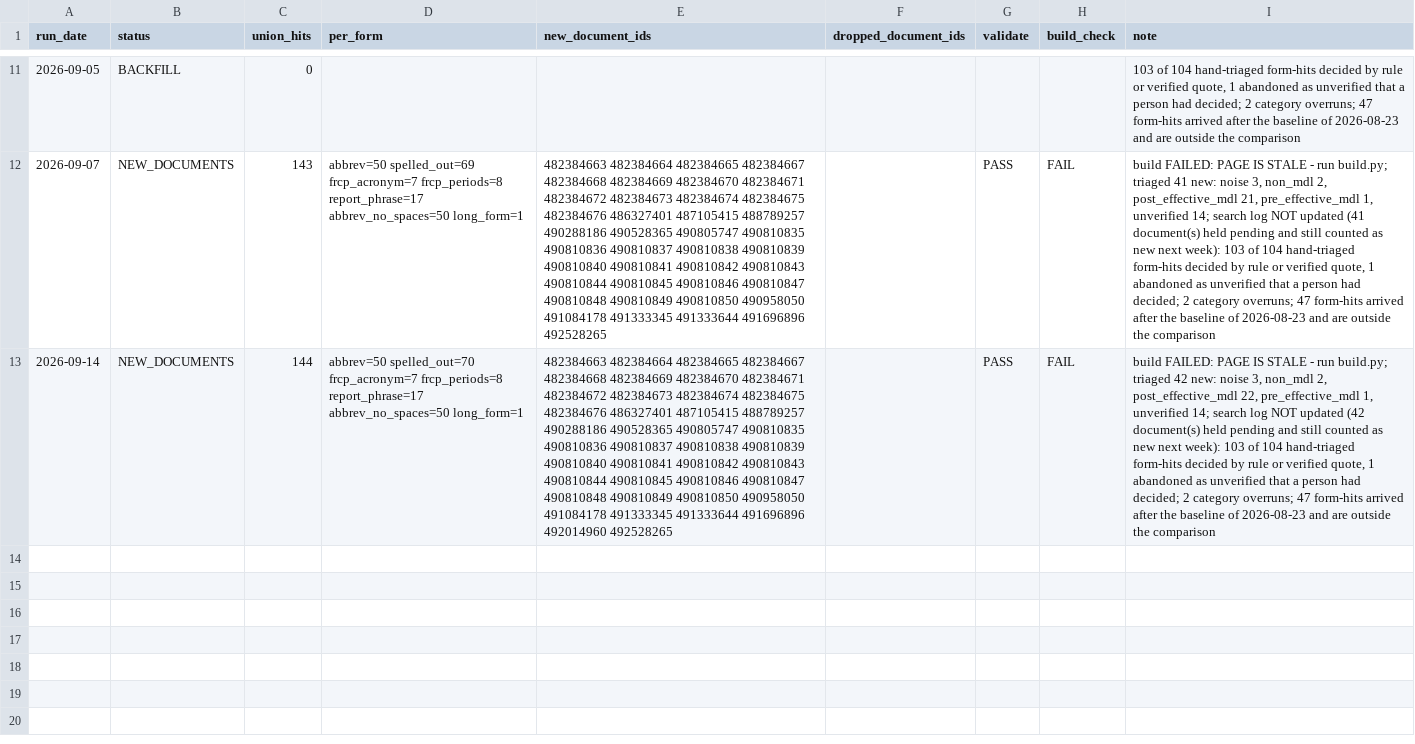
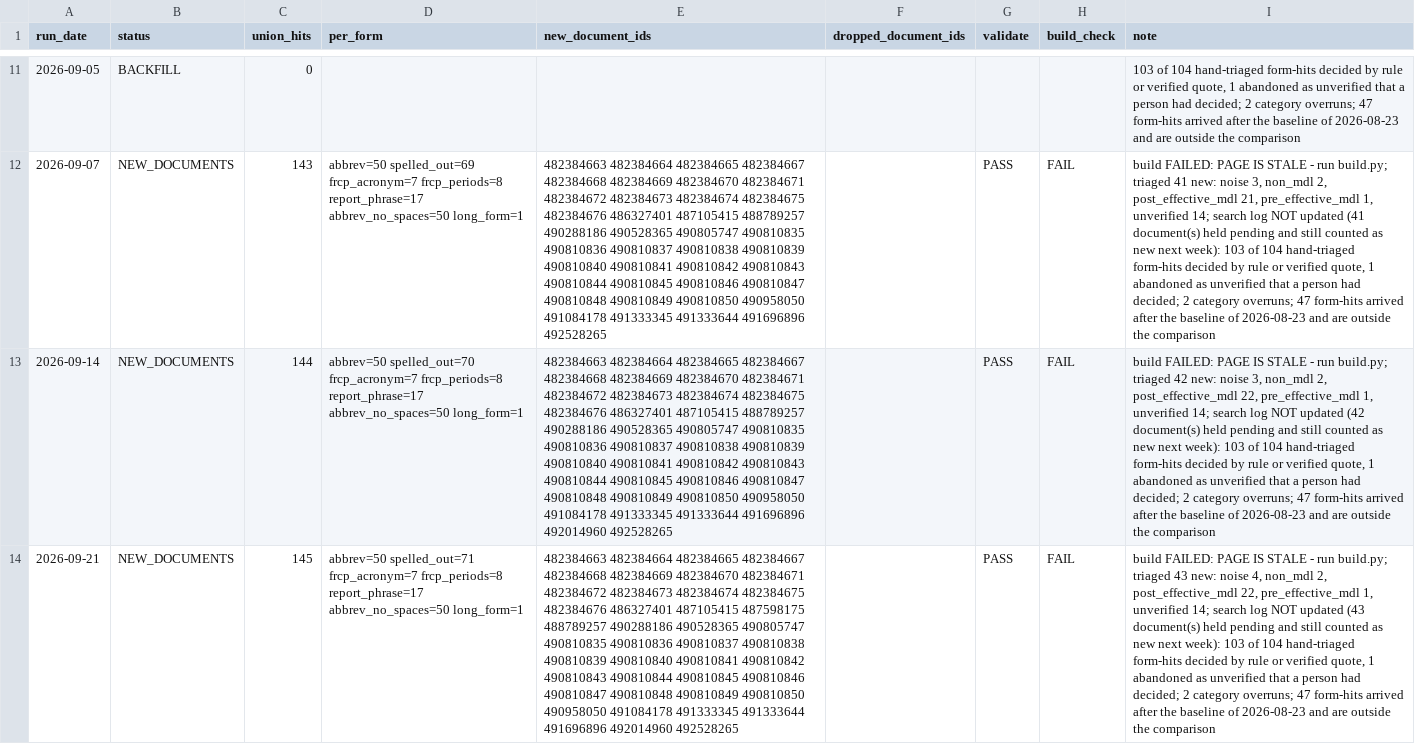
Before and after one commit to zachluhmann/rule-16-1-tracker, a CSV file: maintenance/watch-log.csv, drawn as a sheet; only a part is shown, gaps mark what is left out; the diff names each change by its address in the sheet, - before the commit and + after, or states it on an @@ line.

```diff
--- a/maintenance/watch-log.csv
+++ b/maintenance/watch-log.csv
+row 14: 2026-09-21 | NEW_DOCUMENTS | 145 | abbrev=50 spelled_out=71 frcp_acronym=7 frcp_periods=8 report_phrase=17 abbrev_no_spaces=50 long_form=1 | 482384663 482384664 482384665 482384667 482384668 482384669 482384670 482384671 482384672 482384673 482384674 482384675 482384676 486327401 487105415 487598175 488789257 490288186 490528365 490805747 490810835 490810836 490810837 490810838 490810839 490810840 490810841 490810842 490810843 490810844 490810845 490810846 490810847 490810848 490810849 490810850 490958050 491084178 491333345 491333644 491696896 492014960 492528265 |  | PASS | FAIL | build FAILED: PAGE IS STALE - run build.py; triaged 43 new: noise 4, non_mdl 2, post_effective_mdl 22, pre_effective_mdl 1, unverified 14; search log NOT updated (43 document(s) held pending and still counted as new next week): 103 of 104 hand-triaged form-hits decided by rule or verified quote, 1 abandoned as unverified that a person had decided; 2 category overruns; 47 form-hits arrived after the baseline of 2026-08-23 and are outside the comparison
```
Also changed, not shown: maintenance/triage-ledger.csv, 1 other file.
